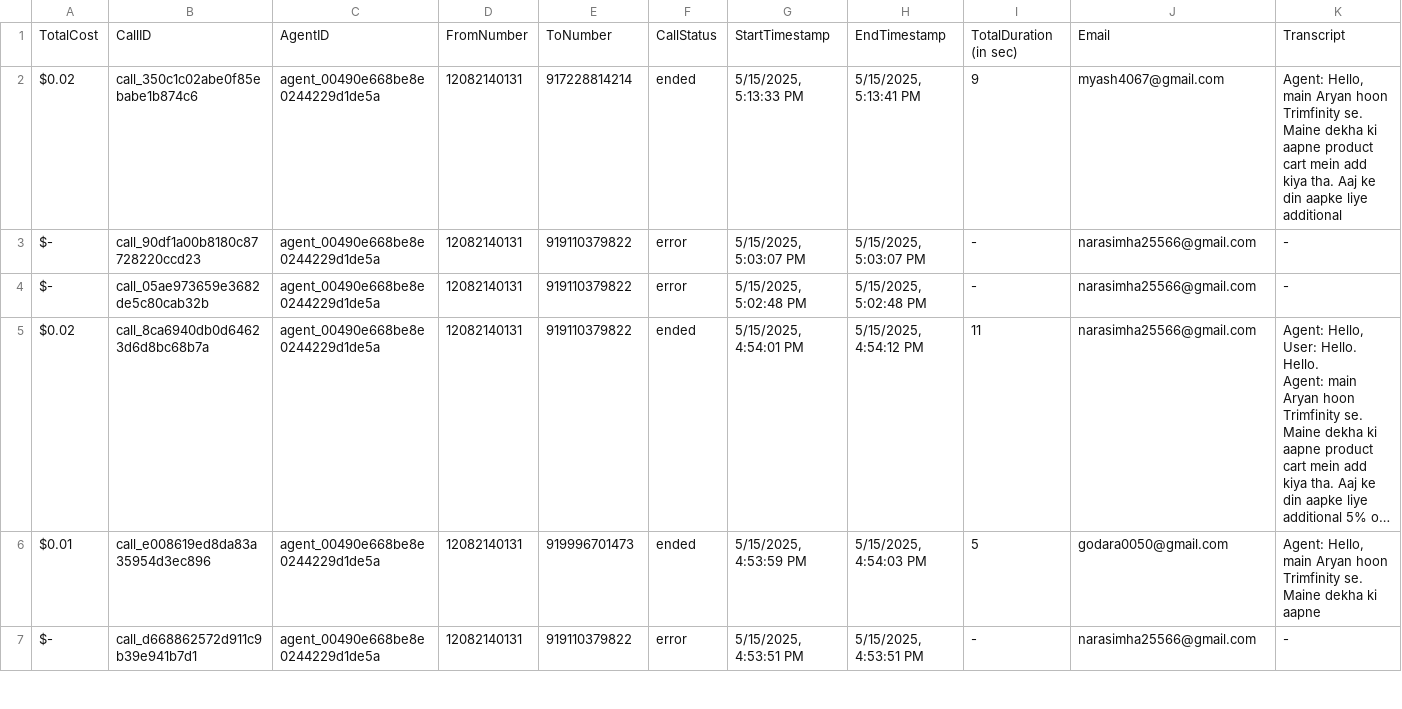
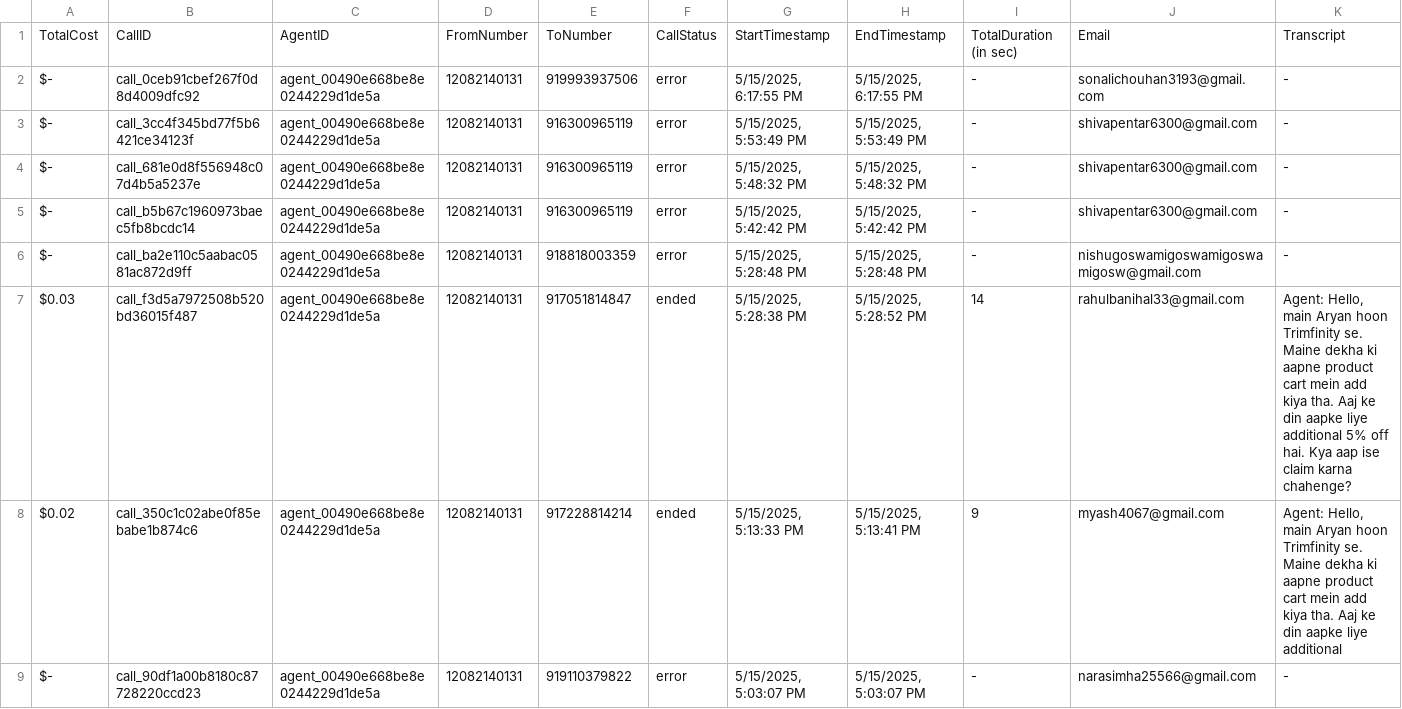
Before and after one commit to Urban-gabru-yog/Trimfinity_Dashboard_1104, a CSV file: data/merged_data.csv, drawn as a sheet; only a part is shown; the shorter side is filled out with more unchanged rows; long unchanged cells end in …; rows hold the shown columns only; the diff names each change by its address in the sheet, - before the commit and + after, or states it on an @@ line.

```diff
--- a/data/merged_data.csv
+++ b/data/merged_data.csv
+row 2: $- | call_0ceb91cbef267f0d8d4009dfc92 | agent_00490e668be8e0244229d1de5a | 12082140131 | 919993937506 | error | 5/15/2025, 6:17:55 PM | 5/15/2025, 6:17:55 PM | - | sonalichouhan3193@gmail.com | -
+row 3: $- | call_3cc4f345bd77f5b6421ce34123f | agent_00490e668be8e0244229d1de5a | 12082140131 | 916300965119 | error | 5/15/2025, 5:53:49 PM | 5/15/2025, 5:53:49 PM | - | shivapentar6300@gmail.com | -
+row 4: $- | call_681e0d8f556948c07d4b5a5237e | agent_00490e668be8e0244229d1de5a | 12082140131 | 916300965119 | error | 5/15/2025, 5:48:32 PM | 5/15/2025, 5:48:32 PM | - | shivapentar6300@gmail.com | -
+row 5: $- | call_b5b67c1960973baec5fb8bcdc14 | agent_00490e668be8e0244229d1de5a | 12082140131 | 916300965119 | error | 5/15/2025, 5:42:42 PM | 5/15/2025, 5:42:42 PM | - | shivapentar6300@gmail.com | -
+row 6: $- | call_ba2e110c5aabac0581ac872d9ff | agent_00490e668be8e0244229d1de5a | 12082140131 | 918818003359 | error | 5/15/2025, 5:28:48 PM | 5/15/2025, 5:28:48 PM | - | nishugoswamigoswamigoswamigosw@gmail.com | -
+row 7: $0.03 | call_f3d5a7972508b520bd36015f487 | agent_00490e668be8e0244229d1de5a | 12082140131 | 917051814847 | ended | 5/15/2025, 5:28:38 PM | 5/15/2025, 5:28:52 PM | 14 | rahulbanihal33@gmail.com | Agent: Hello, main Aryan hoon Trimfinity se. Maine dekha ki aapne product cart mein add kiya tha. Aaj ke din aapke liye additional 5% off hai. Kya aap ise claim karna chahenge?
```
Also changed, not shown: data/call_data.csv, 1 other file.
